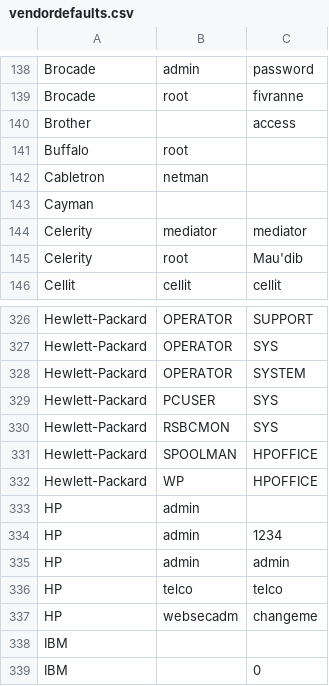
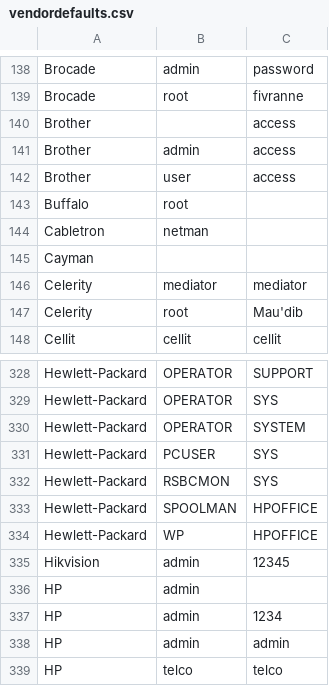
Before and after one commit to Brightgate/product, a CSV file: golang/src/bg/ap-defaultpass/vendordefaults.csv, drawn as a sheet; only a part is shown, gaps mark what is left out; the shorter side is filled out with more unchanged rows.

Commit message:
Add default passwords for Hikvision and Brother
Summary: Added three new default passwords.

Test Plan: manual

Differential Revision: https://ph0.b10e.net/D723

```diff
--- a/golang/src/bg/ap-defaultpass/vendordefaults.csv
+++ b/golang/src/bg/ap-defaultpass/vendordefaults.csv
@@ -140,2 +140,4 @@ Brocade,root,fivranne
 Brother,,access
+Brother,admin,access
+Brother,user,access
 Buffalo,root,
@@ -332,2 +334,3 @@ Hewlett-Packard,SPOOLMAN,HPOFFICE
 Hewlett-Packard,WP,HPOFFICE
+Hikvision,admin,12345
 HP,admin,
```
